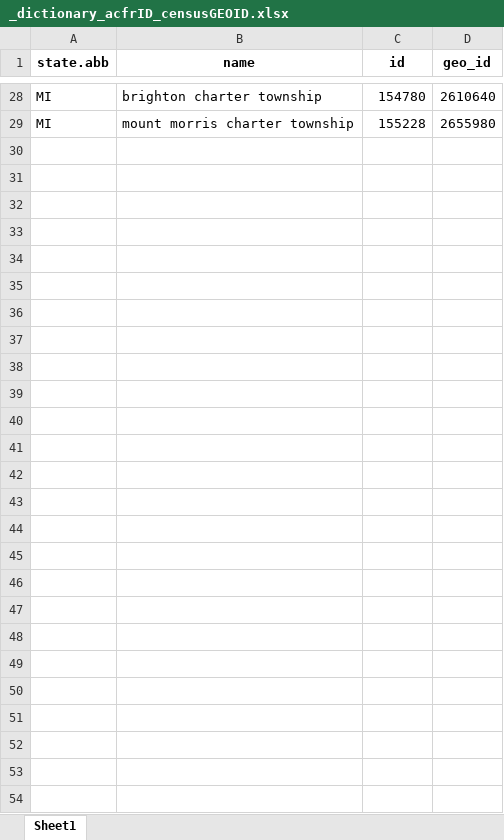
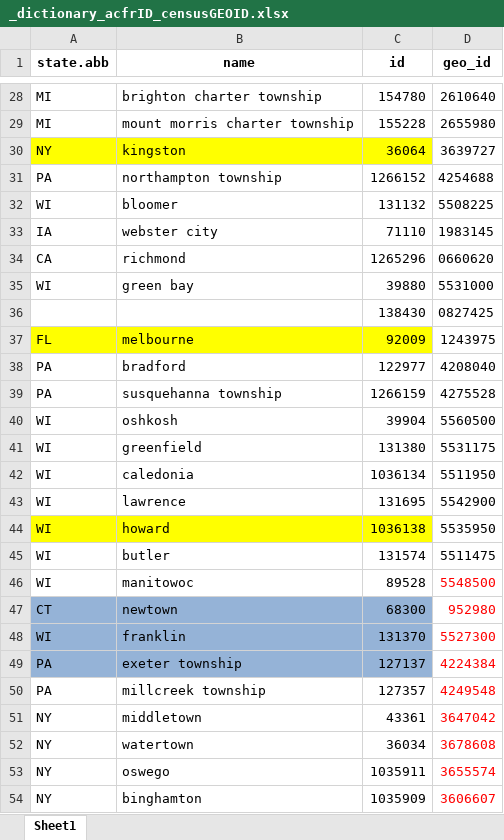
Before and after one commit to thuy2020/acfrs_data, an Excel workbook: data/_dictionary_acfrID_censusGEOID.xlsx, sheet Sheet1, drawn as a sheet; only a part is shown, gaps mark what is left out; values as stored, in another font and other column widths than the file's, no borders; the diff names each change by its address in the sheet, - before the commit and + after, or states it on an @@ line.

Commit message:
correcting extreme values in counties, municipalities

```diff
--- a/data/_dictionary_acfrID_censusGEOID.xlsx (sheet Sheet1)
+++ b/data/_dictionary_acfrID_censusGEOID.xlsx (sheet Sheet1)
+row 30: NY | kingston | 36064 | 3639727
+row 31: PA | northampton township | 1266152 | 4254688
+row 32: WI | bloomer | 131132 | 5508225
+row 33: IA | webster city | 71110 | 1983145
+row 34: CA | richmond | 1265296 | 0660620
+row 35: WI | green bay | 39880 | 5531000
+row 36:  |  | 138430 | 0827425
+row 37: FL | melbourne | 92009 | 1243975
+row 38: PA | bradford | 122977 | 4208040
+row 39: PA | susquehanna township | 1266159 | 4275528
+row 40: WI | oshkosh | 39904 | 5560500
+row 41: WI | greenfield | 131380 | 5531175
+row 42: WI | caledonia | 1036134 | 5511950
+row 43: WI | lawrence | 131695 | 5542900
+row 44: WI | howard | 1036138 | 5535950
+row 45: WI | butler | 131574 | 5511475
+row 46: WI | manitowoc | 89528 | 5548500
+row 47: CT | newtown | 68300 | 952980
+row 48: WI | franklin | 131370 | 5527300
+row 49: PA | exeter township | 127137 | 4224384
+row 50: PA | millcreek township | 127357 | 4249548
+row 51: NY | middletown | 43361 | 3647042
+row 52: NY | watertown | 36034 | 3678608
+row 53: NY | oswego | 1035911 | 3655574
+row 54: NY | binghamton | 1035909 | 3606607
```
Also changed, not shown: 13 other files.
